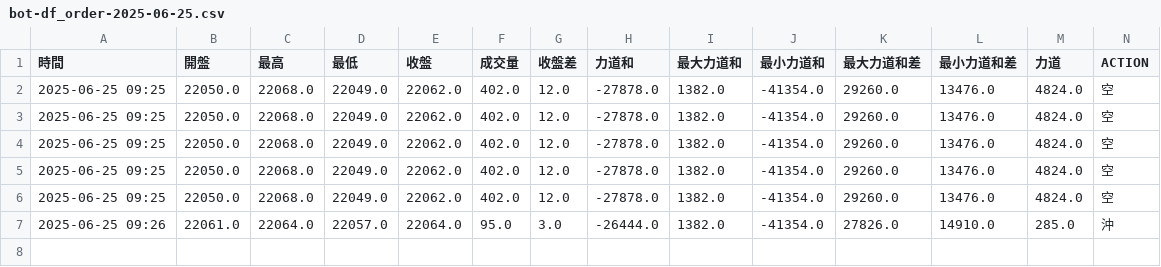
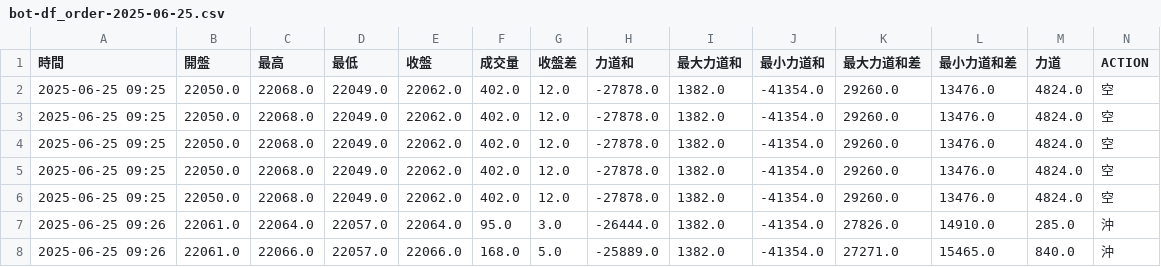
Before and after one commit to ttnlwayb/stk-1, a CSV file: bot-df_order-2025-06-25.csv, drawn as a sheet; only a part is shown; rows hold the shown columns only; the diff names each change by its address in the sheet, - before the commit and + after, or states it on an @@ line.

Commit message:
auto commit 2025/06/25 週三  9:26:25.14

```diff
--- a/bot-df_order-2025-06-25.csv
+++ b/bot-df_order-2025-06-25.csv
+row 8: 2025-06-25 09:26 | 22061.0 | 22066.0 | 22057.0 | 22066.0 | 168.0 | 5.0 | -25889.0 | 1382.0 | -41354.0 | 27271.0 | 15465.0 | 840.0 | 沖
```
